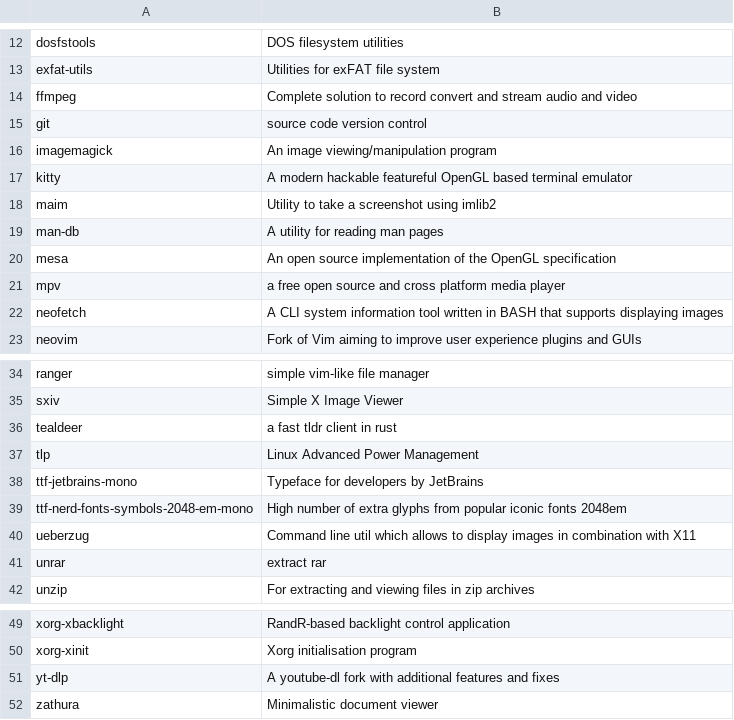
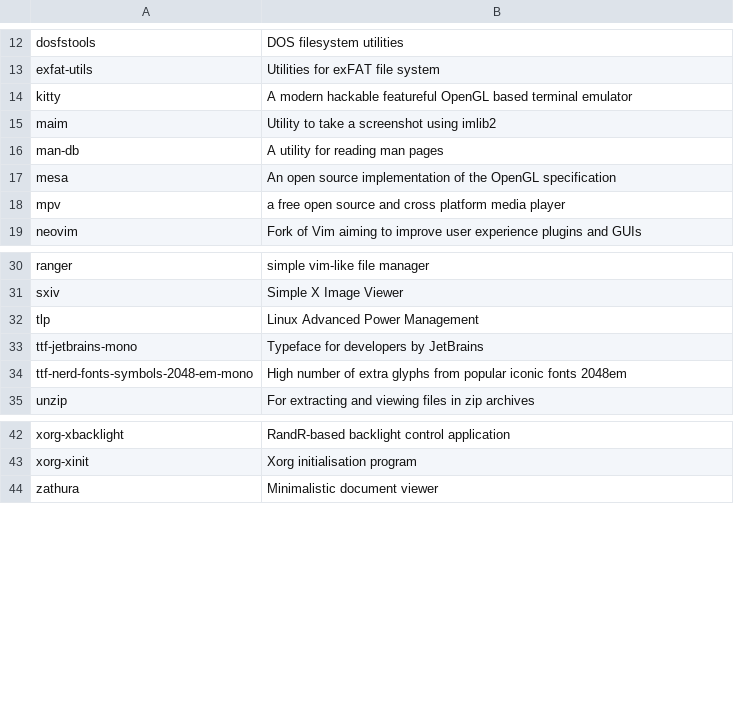
Before and after one commit to fhpraw/awsm, a CSV file: pack.csv, drawn as a sheet; only a part is shown, gaps mark what is left out.

Commit message:
Update pack.csv

```diff
--- a/pack.csv
+++ b/pack.csv
@@ -13,5 +13,2 @@ dosfstools,DOS filesystem utilities
 exfat-utils,Utilities for exFAT file system
-ffmpeg,Complete solution to record convert and stream audio and video
-git,source code version control
-imagemagick,An image viewing/manipulation program
 kitty,A modern hackable featureful OpenGL based terminal emulator
@@ -21,3 +18,2 @@ mesa,An open source implementation of the OpenGL specification
 mpv,a free open source and cross platform media player
-neofetch,A CLI system information tool written in BASH that supports displaying images
 neovim,Fork of Vim aiming to improve user experience plugins and GUIs
@@ -35,3 +31,2 @@ ranger,simple vim-like file manager
 sxiv,Simple X Image Viewer
-tealdeer,a fast tldr client in rust
 tlp,Linux Advanced Power Management
@@ -39,4 +34,2 @@ ttf-jetbrains-mono,Typeface for developers by JetBrains
 ttf-nerd-fonts-symbols-2048-em-mono,High number of extra glyphs from popular iconic fonts 2048em
-ueberzug,Command line util which allows to display images in combination with X11
-unrar,extract rar
 unzip,For extracting and viewing files in zip archives
@@ -50,3 +43,2 @@ xorg-xbacklight,RandR-based backlight control application
 xorg-xinit,Xorg initialisation program
-yt-dlp,A youtube-dl fork with additional features and fixes
 zathura,Minimalistic document viewer
```
